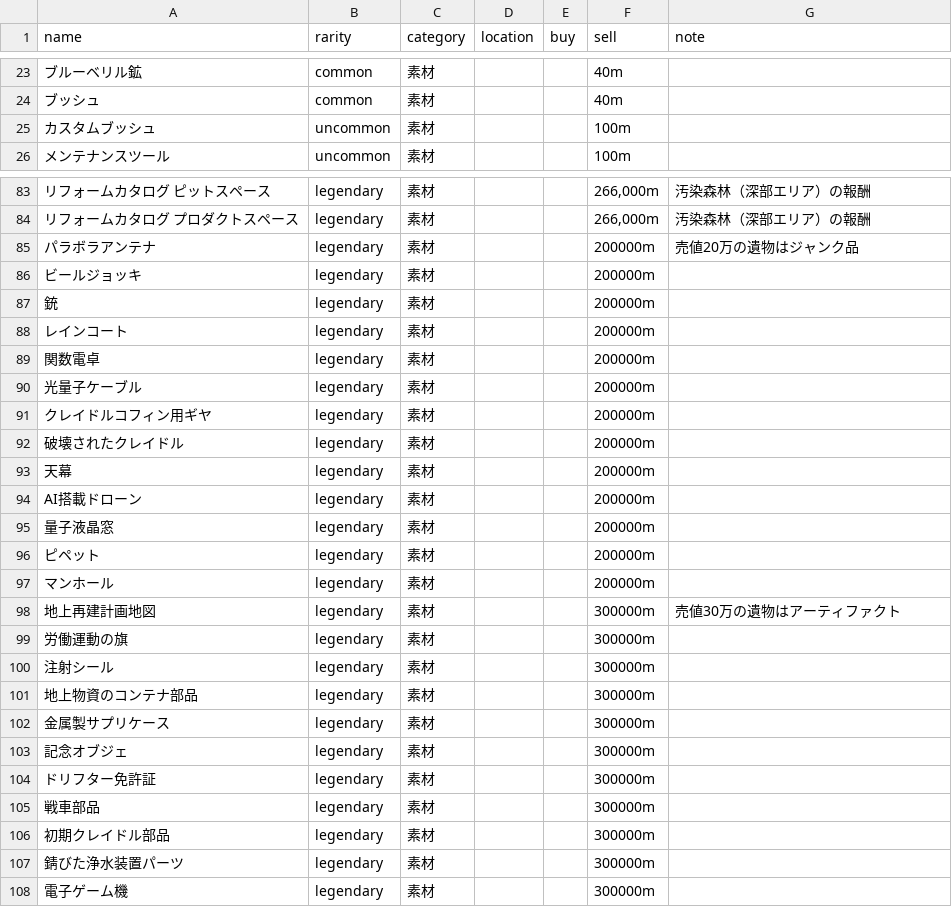
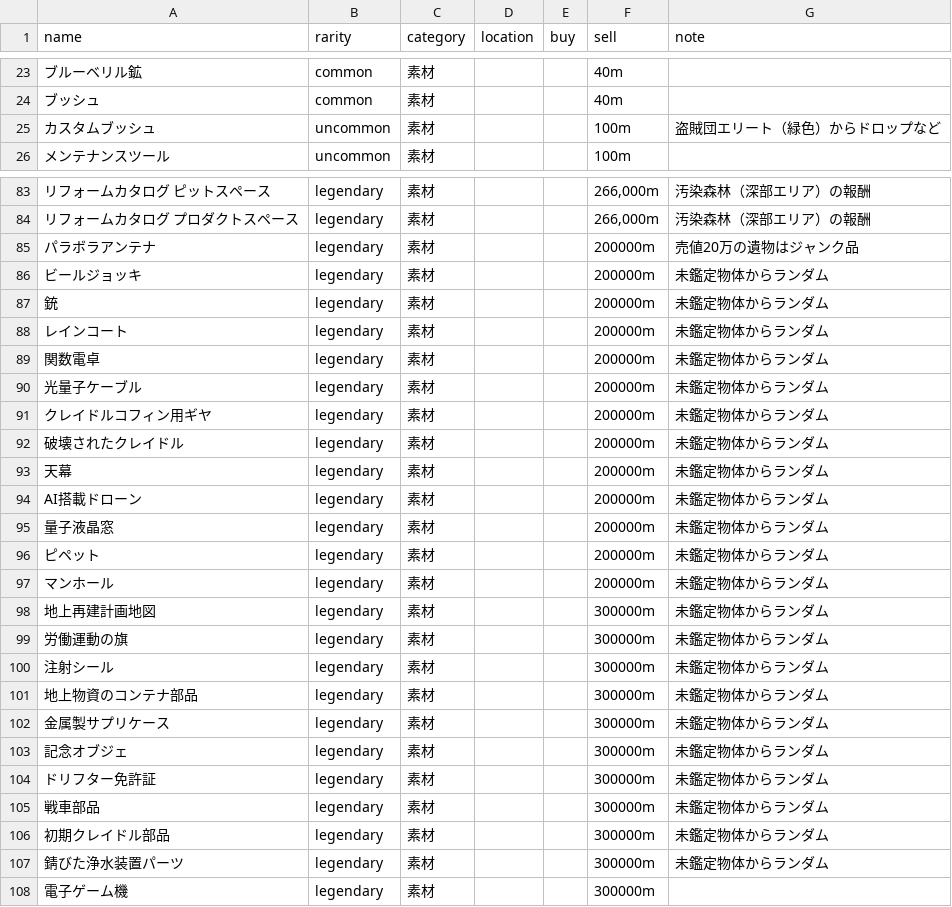
Before and after one commit to k-p5w/Far-East-NEST, a CSV file: item_master.csv, drawn as a sheet; only a part is shown, gaps mark what is left out; the diff covers the shown part only; the diff names each change by its address in the sheet, - before the commit and + after, or states it on an @@ line.

```diff
--- a/item_master.csv
+++ b/item_master.csv
-G25 (note): (empty)
+G25 (note): 盗賊団エリート（緑色）からドロップなど
-G86:G97 (note): (empty)
+G86:G97 (note): 未鑑定物体からランダム
-G98 (note): 売値30万の遺物はアーティファクト
+G98 (note): 未鑑定物体からランダム
-G99:G107 (note): (empty)
+G99:G107 (note): 未鑑定物体からランダム
```
Also changed, not shown: 26 edited cells elsewhere in this file, 1 other file.
